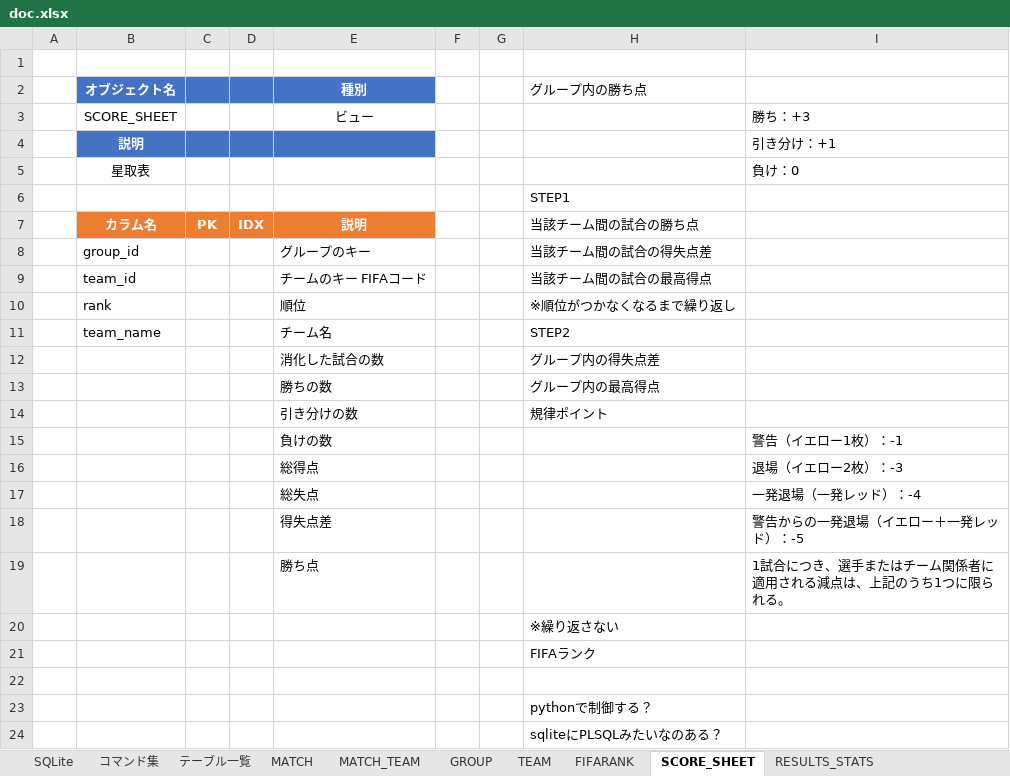
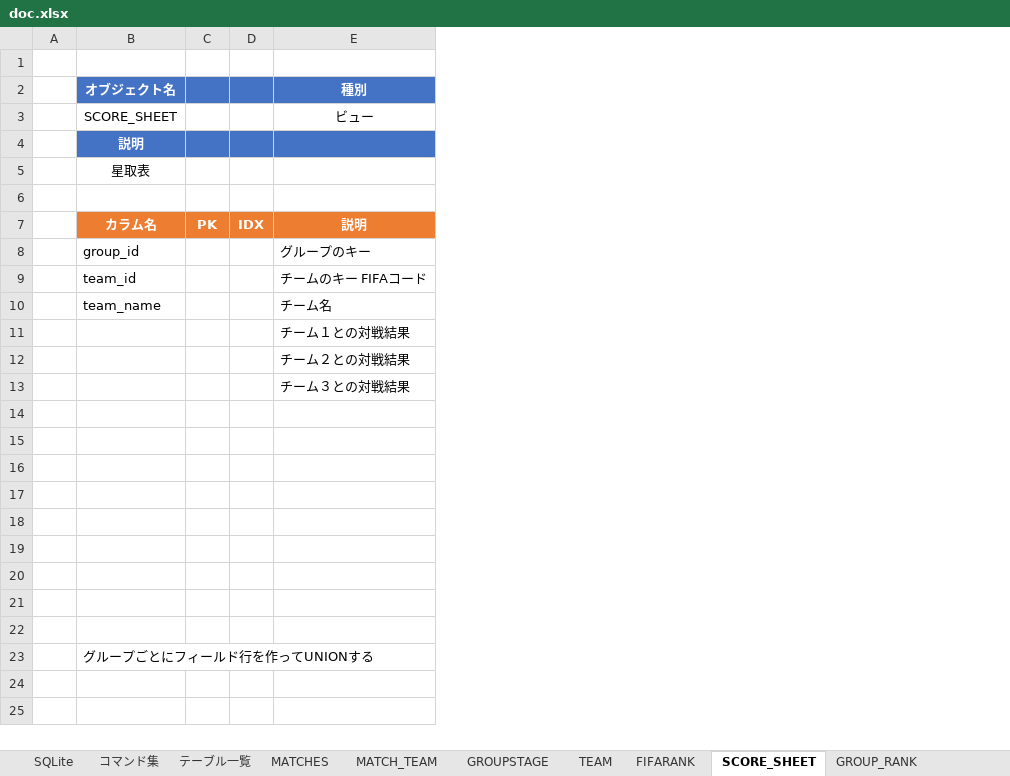
Before and after one commit to Mizuki0419/worldcup, an Excel workbook: doc.xlsx, sheet SCORE_SHEET, drawn as a sheet; values as stored, in another font and other column widths than the file's, no borders; removed rows and columns are numbered as before the commit, all else as after; the diff names each change by its address in the sheet, - before the commit and + after, or states it on an @@ line.

```diff
--- a/doc.xlsx (sheet SCORE_SHEET)
+++ b/doc.xlsx (sheet SCORE_SHEET)
-sheet tab: MATCH
+sheet tab: MATCHES
-sheet tab: GROUP
+sheet tab: GROUPSTAGE
+sheet tab: GROUP_RANK
-column F, empty
-column G, empty
-column H (グループ内の勝ち点), rows 6-9: STEP1 | 当該チーム間の試合の勝ち点 | 当該チーム間の試合の得失点差 | 当該チーム間の試合の最高得点; rows 11-14: STEP2 | グループ内の得失点差 | グループ内の最高得点 | 規律ポイント; rows 20-24: ※繰り返さない | FIFAランク |  | pythonで制御する？ | sqliteにPLSQLみたいなのある？
-column I, rows 3-5: 勝ち：+3 | 引き分け：+1 | 負け：0
-row 10:  | rank |  |  | 順位 |  |  | ※順位がつかなくなるまで繰り返し
-E11 (種別): 消化した試合の数
+E11 (種別): チーム１との対戦結果
-E12 (種別): 勝ちの数
+E12 (種別): チーム２との対戦結果
-E13 (種別): 引き分けの数
+E13 (種別): チーム３との対戦結果
-row 15:  |  |  |  | 負けの数 |  |  |  | 警告（イエロー1枚）：-1
-row 16:  |  |  |  | 総得点 |  |  |  | 退場（イエロー2枚）：-3
-row 17:  |  |  |  | 総失点 |  |  |  | 一発退場（一発レッド）：-4
-row 18:  |  |  |  | 得失点差 |  |  |  | 警告からの一発退場（イエロー＋一発レッド）：-5
-row 19:  |  |  |  | 勝ち点 |  |  |  | 1試合につき、選手またはチーム関係者に適用される減点は、上記のうち1つに限られる。
+row 19: (empty)
+row 20: (empty)
+row 21: (empty)
+row 22: (empty)
+row 23:  | グループごとにフィールド行を作ってUNIONする
```
Also changed, not shown: sheet テーブル一覧, sheet RESULTS_STATS, sheet FIFARANK, sheet コマンド集, sheet MATCH_TEAM, other sheet tabs, 10 other files.
